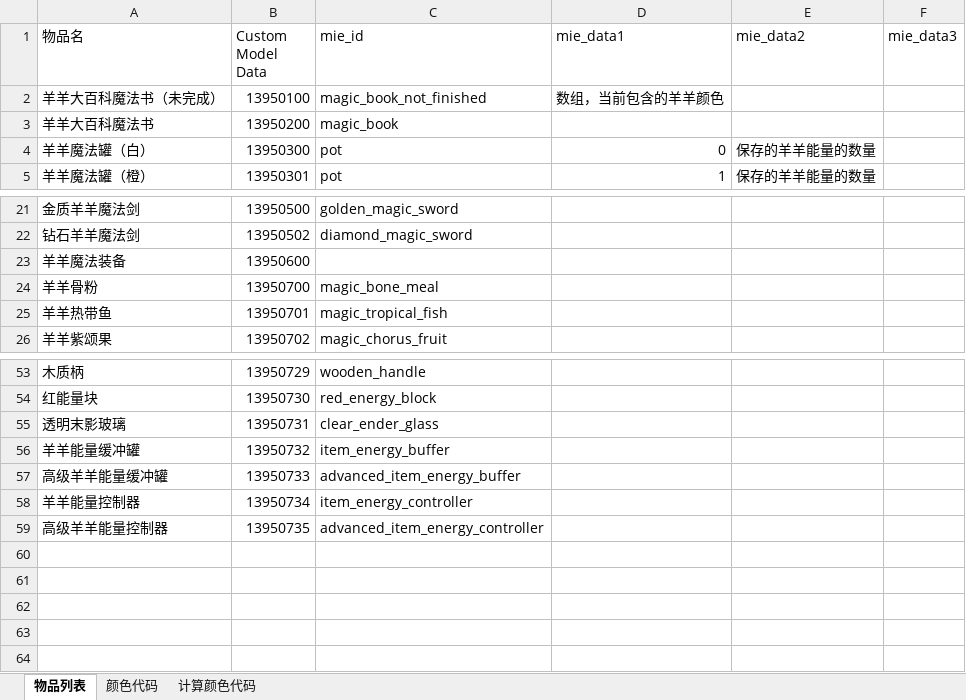
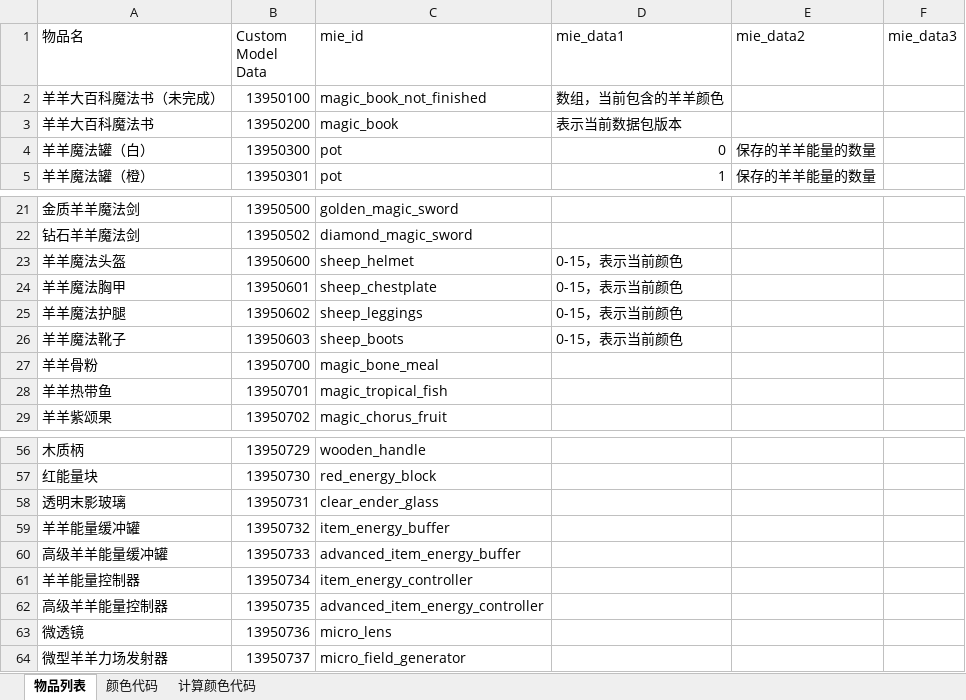
Before and after one commit to K-bai/miecraft, an Excel workbook: item_list.xlsx, sheet 物品列表, drawn as a sheet; only a part is shown, gaps mark what is left out; values as stored, in another font and other column widths than the file's, no borders; removed rows and columns are numbered as before the commit, all else as after; the diff names each change by its address in the sheet, - before the commit and + after, or states it on an @@ line.

```diff
--- a/item_list.xlsx (sheet 物品列表)
+++ b/item_list.xlsx (sheet 物品列表)
-D3 (mie_data1): (empty)
+D3 (mie_data1): 表示当前数据包版本
-row 23: 羊羊魔法装备 | 13950600
+row 23: 羊羊魔法头盔 | 13950600 | sheep_helmet | 0-15，表示当前颜色
+row 24: 羊羊魔法胸甲 | 13950601 | sheep_chestplate | 0-15，表示当前颜色
+row 25: 羊羊魔法护腿 | 13950602 | sheep_leggings | 0-15，表示当前颜色
+row 26: 羊羊魔法靴子 | 13950603 | sheep_boots | 0-15，表示当前颜色
+row 63: 微透镜 | 13950736 | micro_lens
+row 64: 微型羊羊力场发射器 | 13950737 | micro_field_generator
```
Also changed, not shown: 49 other files.
